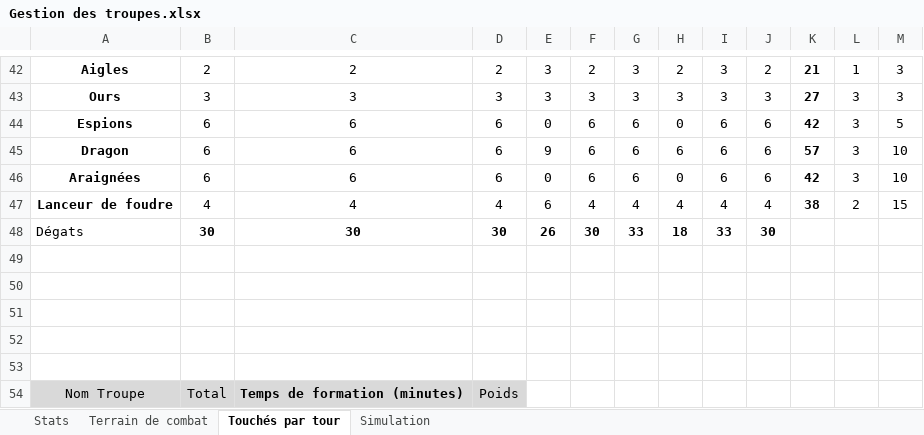
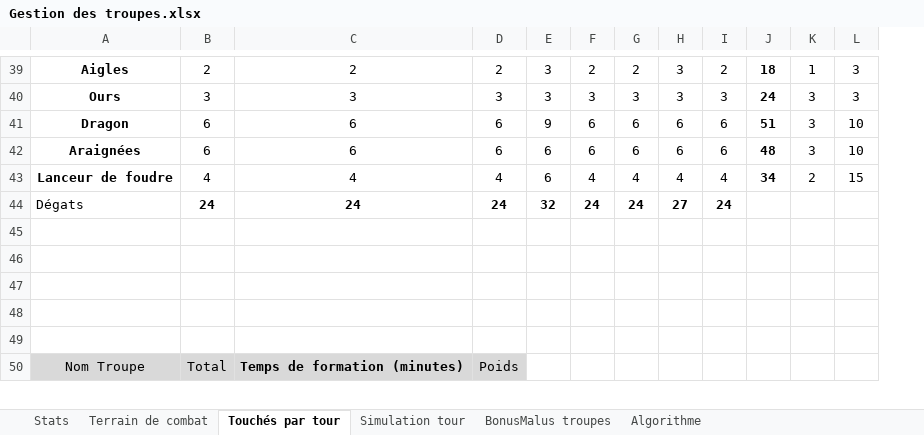
Before and after one commit to JinbeiStudio/korrigan-combat, an Excel workbook: Gestion de projet/Mécaniques du jeu/Gestion des troupes.xlsx, sheet Touchés par tour, drawn as a sheet; only a part is shown, gaps mark what is left out; values as stored, in another font and other column widths than the file's, no borders; charts and pictures not drawn; removed rows and columns are numbered as before the commit, all else as after; the diff covers the shown part only; the diff names each change by its address in the sheet, - before the commit and + after, or states it on an @@ line.

```diff
--- a/Gestion de projet/Mécaniques du jeu/Gestion des troupes.xlsx (sheet Touchés par tour)
+++ b/Gestion de projet/Mécaniques du jeu/Gestion des troupes.xlsx (sheet Touchés par tour)
-sheet tab: Simulation
+sheet tab: Simulation tour
+sheet tab: BonusMalus troupes
+sheet tab: Algorithme
-column H, rows 42-43: 2 | 3; rows 45-47: 6 | 0 | 4
-column K, rows 42-43: 21 | 27; rows 45-47: 57 | 42 | 38
+column J, rows 39-43: 18 | 24 | 51 | 48 | 34
-G39: 3
+G39: 2
-row 44: Espions | 6 | 6 | 6 | 0 | 6 | 6 | 0 | 6 | 6 | 42 | 3 | 5
-E42: 0
+E42: 6
-row 48: Dégats | 30 | 30 | 30 | 26 | 30 | 33 | 18 | 33 | 30
+row 44: Dégats | 24 | 24 | 24 | 32 | 24 | 24 | 27 | 24
```
Also changed, not shown: 4 removed rows and 24 edited cells elsewhere in this sheet, sheet Simulation tour, sheet Stats, sheet Terrain de combat, formulas that keep their value, charts or pictures, 5 other files.
